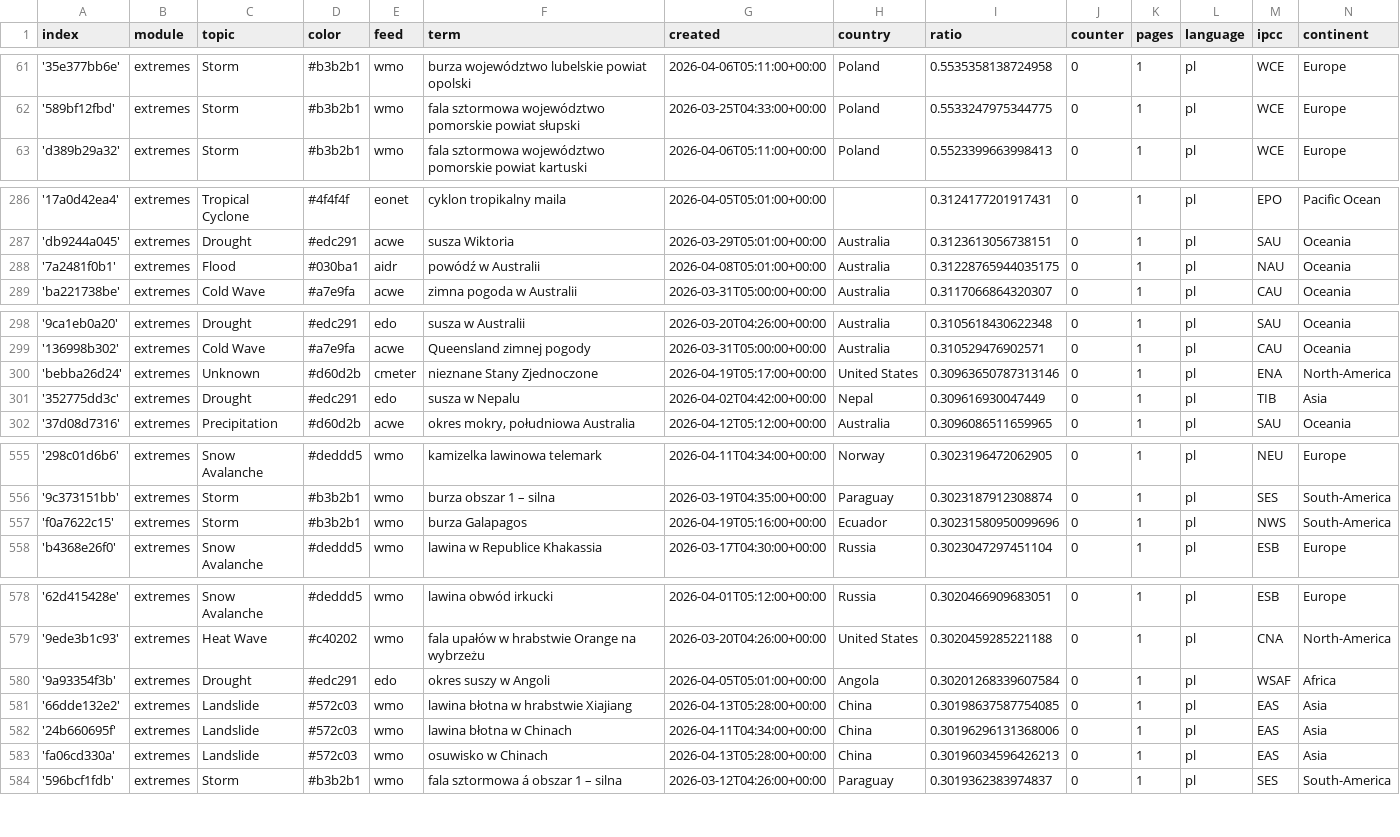
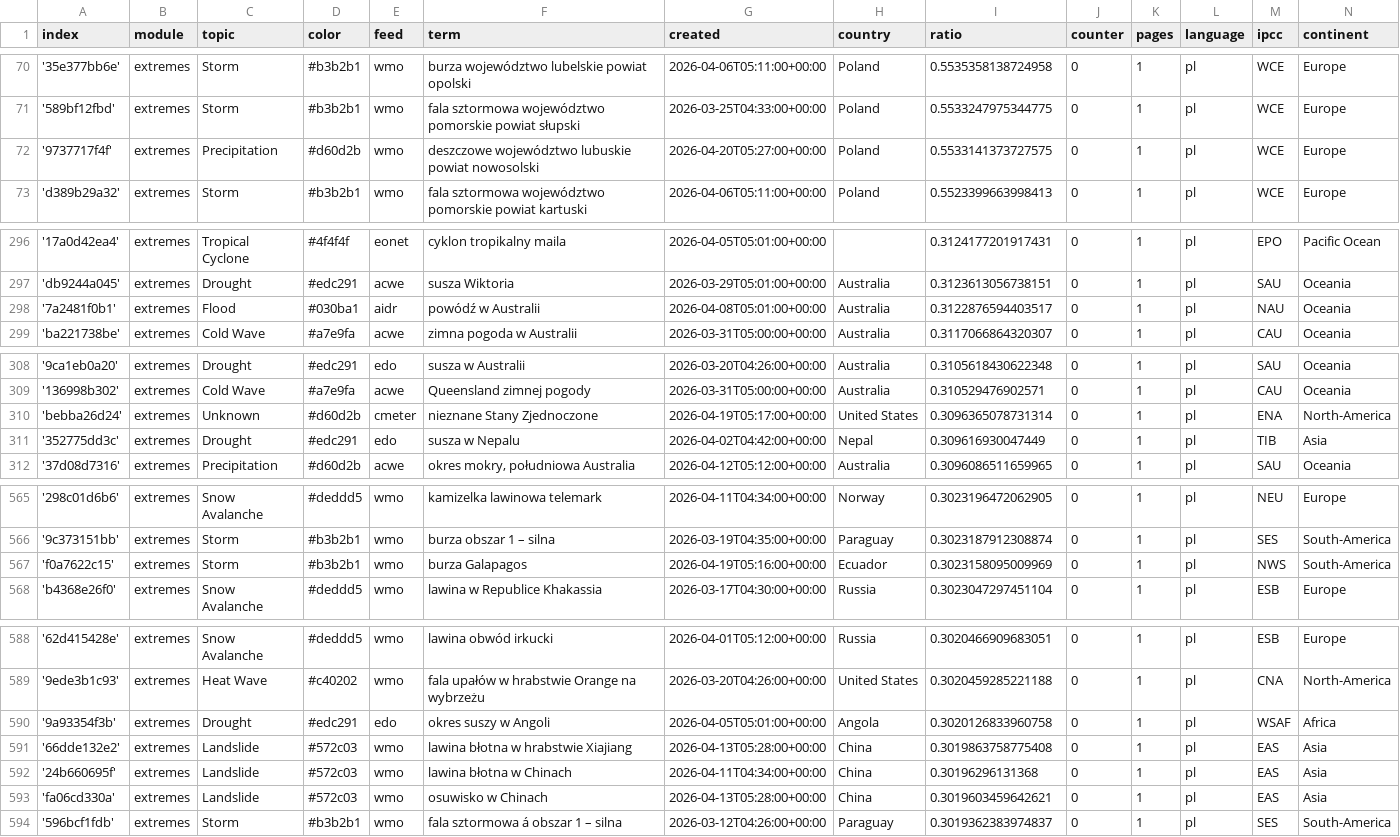
Before and after one commit to hannak555-news/polishExtremes, a CSV file: terms.csv, drawn as a sheet; only a part is shown, gaps mark what is left out; the diff covers the shown part only.

```diff
--- a/terms.csv
+++ b/terms.csv
@@ -62,2 +71,3 @@ index,module,topic,color,feed,term,created,country,ratio,counter,pages,language,
 '589bf12fbd',extremes,Storm,#b3b2b1,wmo,fala sztormowa województwo pomorskie powiat słupski,2026-03-25T04:33:00+00:00,Poland,0.5533247975344775,0,1,pl,WCE,Europe
+'9737717f4f',extremes,Precipitation,#d60d2b,wmo,deszczowe województwo lubuskie powiat nowosolski,2026-04-20T05:27:00+00:00,Poland,0.5533141373727575,0,1,pl,WCE,Europe
 'd389b29a32',extremes,Storm,#b3b2b1,wmo,fala sztormowa województwo pomorskie powiat kartuski,2026-04-06T05:11:00+00:00,Poland,0.5523399663998413,0,1,pl,WCE,Europe
@@ -287,3 +297,3 @@ index,module,topic,color,feed,term,created,country,ratio,counter,pages,language,
 'db9244a045',extremes,Drought,#edc291,acwe,susza Wiktoria,2026-03-29T05:01:00+00:00,Australia,0.3123613056738151,0,1,pl,SAU,Oceania
-'7a2481f0b1',extremes,Flood,#030ba1,aidr,powódź w Australii,2026-04-08T05:01:00+00:00,Australia,0.31228765944035175,0,1,pl,NAU,Oceania
+'7a2481f0b1',extremes,Flood,#030ba1,aidr,powódź w Australii,2026-04-08T05:01:00+00:00,Australia,0.3122876594403517,0,1,pl,NAU,Oceania
 'ba221738be',extremes,Cold Wave,#a7e9fa,acwe,zimna pogoda w Australii,2026-03-31T05:00:00+00:00,Australia,0.3117066864320307,0,1,pl,CAU,Oceania
@@ -299,3 +309,3 @@ index,module,topic,color,feed,term,created,country,ratio,counter,pages,language,
 '136998b302',extremes,Cold Wave,#a7e9fa,acwe,Queensland zimnej pogody,2026-03-31T05:00:00+00:00,Australia,0.310529476902571,0,1,pl,CAU,Oceania
-'bebba26d24',extremes,Unknown,#d60d2b,cmeter,nieznane Stany Zjednoczone,2026-04-19T05:17:00+00:00,United States,0.30963650787313146,0,1,pl,ENA,North-America
+'bebba26d24',extremes,Unknown,#d60d2b,cmeter,nieznane Stany Zjednoczone,2026-04-19T05:17:00+00:00,United States,0.3096365078731314,0,1,pl,ENA,North-America
 '352775dd3c',extremes,Drought,#edc291,edo,susza w Nepalu,2026-04-02T04:42:00+00:00,Nepal,0.309616930047449,0,1,pl,TIB,Asia
@@ -556,3 +566,3 @@ index,module,topic,color,feed,term,created,country,ratio,counter,pages,language,
 '9c373151bb',extremes,Storm,#b3b2b1,wmo,burza obszar 1 – silna,2026-03-19T04:35:00+00:00,Paraguay,0.3023187912308874,0,1,pl,SES,South-America
-'f0a7622c15',extremes,Storm,#b3b2b1,wmo,burza Galapagos,2026-04-19T05:16:00+00:00,Ecuador,0.30231580950099696,0,1,pl,NWS,South-America
+'f0a7622c15',extremes,Storm,#b3b2b1,wmo,burza Galapagos,2026-04-19T05:16:00+00:00,Ecuador,0.3023158095009969,0,1,pl,NWS,South-America
 'b4368e26f0',extremes,Snow Avalanche,#deddd5,wmo,lawina w Republice Khakassia,2026-03-17T04:30:00+00:00,Russia,0.3023047297451104,0,1,pl,ESB,Europe
@@ -579,6 +589,6 @@ index,module,topic,color,feed,term,created,country,ratio,counter,pages,language,
 '9ede3b1c93',extremes,Heat Wave,#c40202,wmo,fala upałów w hrabstwie Orange na wybrzeżu,2026-03-20T04:26:00+00:00,United States,0.3020459285221188,0,1,pl,CNA,North-America
-'9a93354f3b',extremes,Drought,#edc291,edo,okres suszy w Angoli,2026-04-05T05:01:00+00:00,Angola,0.30201268339607584,0,1,pl,WSAF,Africa
-'66dde132e2',extremes,Landslide,#572c03,wmo,lawina błotna w hrabstwie Xiajiang,2026-04-13T05:28:00+00:00,China,0.30198637587754085,0,1,pl,EAS,Asia
-'24b660695f',extremes,Landslide,#572c03,wmo,lawina błotna w Chinach,2026-04-11T04:34:00+00:00,China,0.30196296131368006,0,1,pl,EAS,Asia
-'fa06cd330a',extremes,Landslide,#572c03,wmo,osuwisko w Chinach,2026-04-13T05:28:00+00:00,China,0.30196034596426213,0,1,pl,EAS,Asia
+'9a93354f3b',extremes,Drought,#edc291,edo,okres suszy w Angoli,2026-04-05T05:01:00+00:00,Angola,0.3020126833960758,0,1,pl,WSAF,Africa
+'66dde132e2',extremes,Landslide,#572c03,wmo,lawina błotna w hrabstwie Xiajiang,2026-04-13T05:28:00+00:00,China,0.3019863758775408,0,1,pl,EAS,Asia
+'24b660695f',extremes,Landslide,#572c03,wmo,lawina błotna w Chinach,2026-04-11T04:34:00+00:00,China,0.30196296131368,0,1,pl,EAS,Asia
+'fa06cd330a',extremes,Landslide,#572c03,wmo,osuwisko w Chinach,2026-04-13T05:28:00+00:00,China,0.3019603459642621,0,1,pl,EAS,Asia
 '596bcf1fdb',extremes,Storm,#b3b2b1,wmo,fala sztormowa á obszar 1 – silna,2026-03-12T04:26:00+00:00,Paraguay,0.3019362383974837,0,1,pl,SES,South-America
```
Also changed, not shown: 9 added rows elsewhere in this file.
